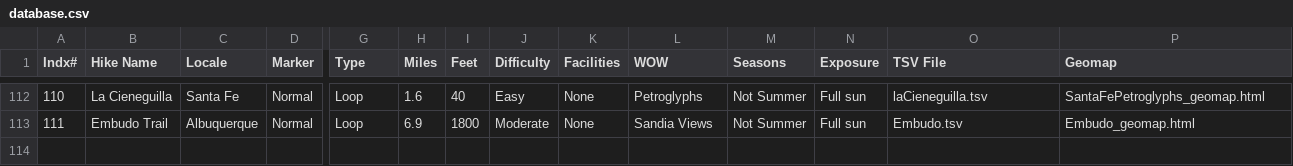
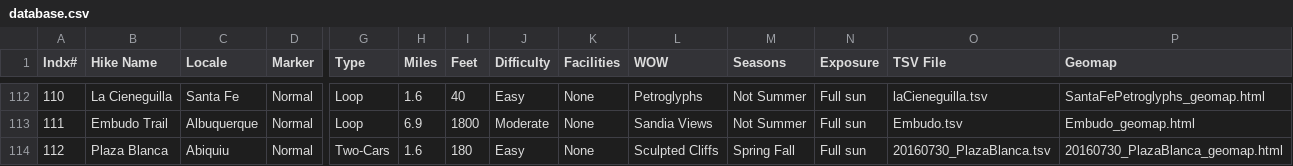
Before and after one commit to krcowles/ktesa, a CSV file: data/database.csv, drawn as a sheet; only a part is shown, gaps mark what is left out; rows hold the shown columns only; the diff names each change by its address in the sheet, - before the commit and + after, or states it on an @@ line.

Commit message:
Add Plaza Blanca Hike page.

```diff
--- a/data/database.csv
+++ b/data/database.csv
+row 114: 112 | Plaza Blanca | Abiquiu | Normal | Two-Cars | 1.6 | 180 | Easy | None | Sculpted Cliffs | Spring Fall | Full sun | 20160730_PlazaBlanca.tsv | 20160730_PlazaBlanca_geomap.html
```
Also changed, not shown: 7 other files.
